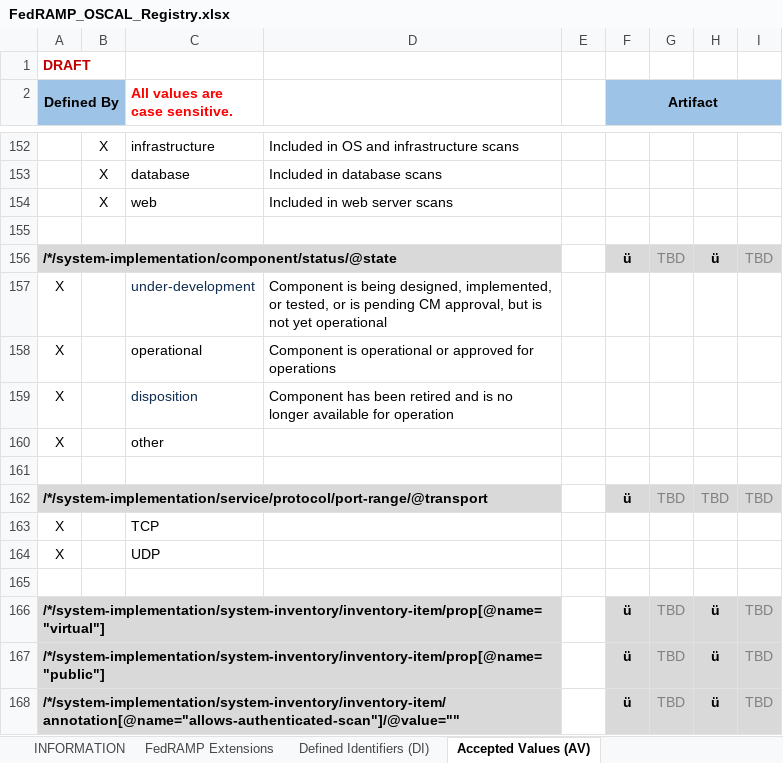
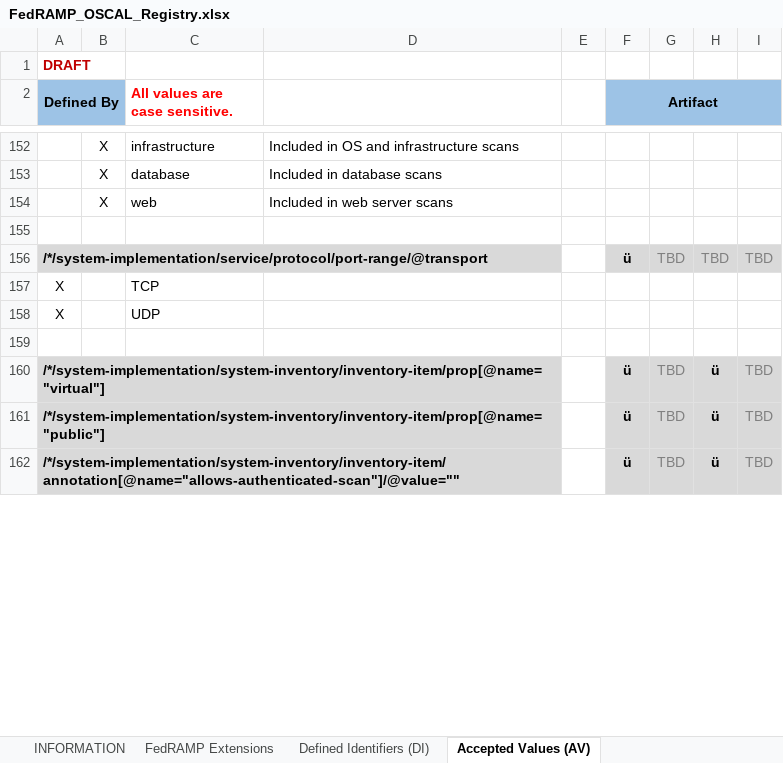
Before and after one commit to GSA/fedramp-automation, an Excel workbook: documents/FedRAMP_OSCAL_Registry.xlsx, sheet Accepted Values (AV), drawn as a sheet; only a part is shown, gaps mark what is left out; values as stored, in another font and other column widths than the file's, no borders; the diff names each change by its address in the sheet, - before the commit and + after, or states it on an @@ line.

Commit message:
Removed redundant entry on Accepted Values tab

```diff
--- a/documents/FedRAMP_OSCAL_Registry.xlsx (sheet Accepted Values (AV))
+++ b/documents/FedRAMP_OSCAL_Registry.xlsx (sheet Accepted Values (AV))
-row 156: /*/system-implementation/component/status/@state |  |  |  |  | ü | TBD | ü | TBD
-row 157: X |  | under-development | Component is being designed, implemented, or tested, or is pending CM approval, but is not yet operational
-row 158: X |  | operational | Component is operational or approved for operations
-row 159: X |  | disposition | Component has been retired and is no longer available for operation
-row 160: X |  | other
-row 161: (empty)
```
